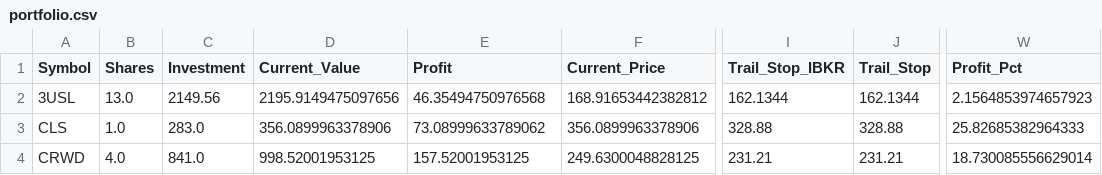
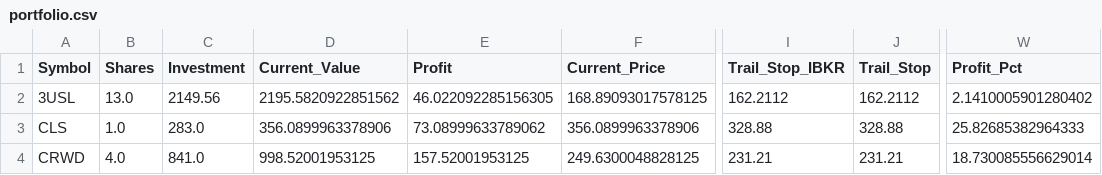
Before and after one commit to ddanyro/market-scanner, a CSV file: portfolio.csv, drawn as a sheet; only a part is shown, gaps mark what is left out; the diff names each change by its address in the sheet, - before the commit and + after, or states it on an @@ line.

Commit message:
Update portfolio snapshot 2026-09-23 11:01:22

```diff
--- a/portfolio.csv
+++ b/portfolio.csv
-D2 (Current_Value): 2195.9149475097656
+D2 (Current_Value): 2195.5820922851562
-E2 (Profit): 46.35494750976568
+E2 (Profit): 46.022092285156305
-F2 (Current_Price): 168.91653442382812
+F2 (Current_Price): 168.89093017578125
-I2 (Trail_Stop_IBKR): 162.1344
+I2 (Trail_Stop_IBKR): 162.2112
-J2 (Trail_Stop): 162.1344
+J2 (Trail_Stop): 162.2112
-W2 (Profit_Pct): 2.1564853974657923
+W2 (Profit_Pct): 2.1410005901280402
```
Also changed, not shown: 10 other files.
